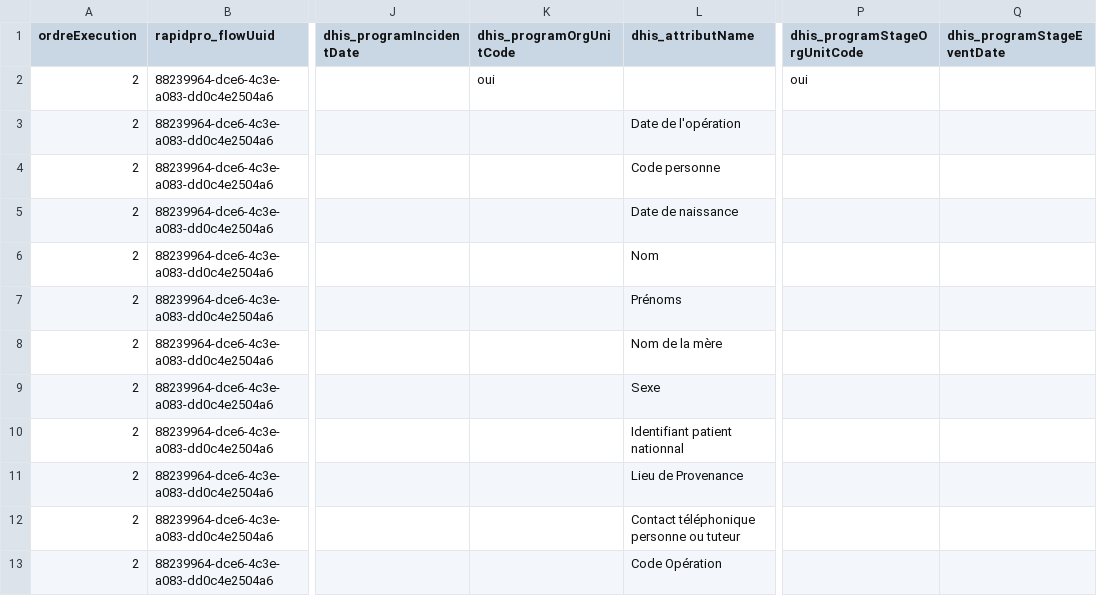
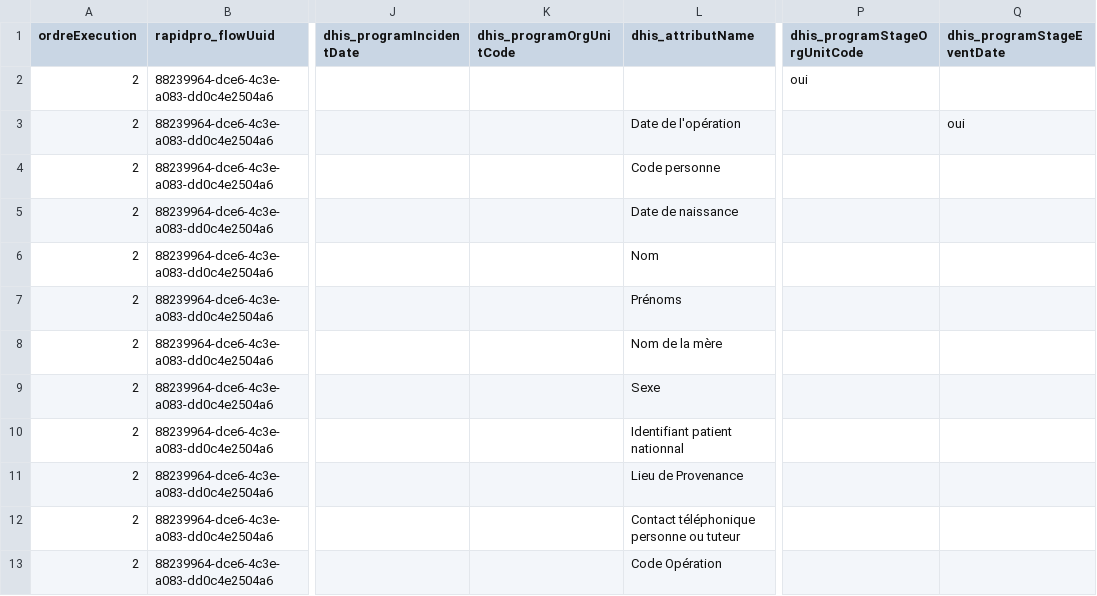
Before and after one commit to cyrillekouassi/ZatoFile, a CSV file: eSanteCom_modifpers_08102025.csv, drawn as a sheet; only a part is shown, gaps mark what is left out; the diff names each change by its address in the sheet, - before the commit and + after, or states it on an @@ line.

```diff
--- a/eSanteCom_modifpers_08102025.csv
+++ b/eSanteCom_modifpers_08102025.csv
-K2 (dhis_programOrgUnitCode): oui
+K2 (dhis_programOrgUnitCode): (empty)
-Q3 (dhis_programStageEventDate): (empty)
+Q3 (dhis_programStageEventDate): oui
```
Also changed, not shown: eSanteCom_snne_08102025.csv, eSanteCom_snne_12112024.csv, 15 other files.
